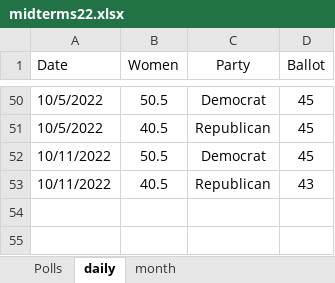
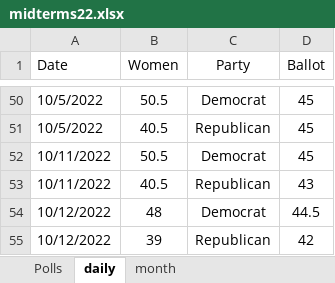
Before and after one commit to kaejames/kaejames.github.io, an Excel workbook: midterms22.xlsx, sheet daily, drawn as a sheet; only a part is shown, gaps mark what is left out; values as stored, in another font and other column widths than the file's, no borders; the diff names each change by its address in the sheet, - before the commit and + after, or states it on an @@ line.

```diff
--- a/midterms22.xlsx (sheet daily)
+++ b/midterms22.xlsx (sheet daily)
+row 54: 10/12/2022 | 48 | Democrat | 44.5
+row 55: 10/12/2022 | 39 | Republican | 42
```
Also changed, not shown: sheet Polls, sheet month, Biden.xlsx, 5 other files.
